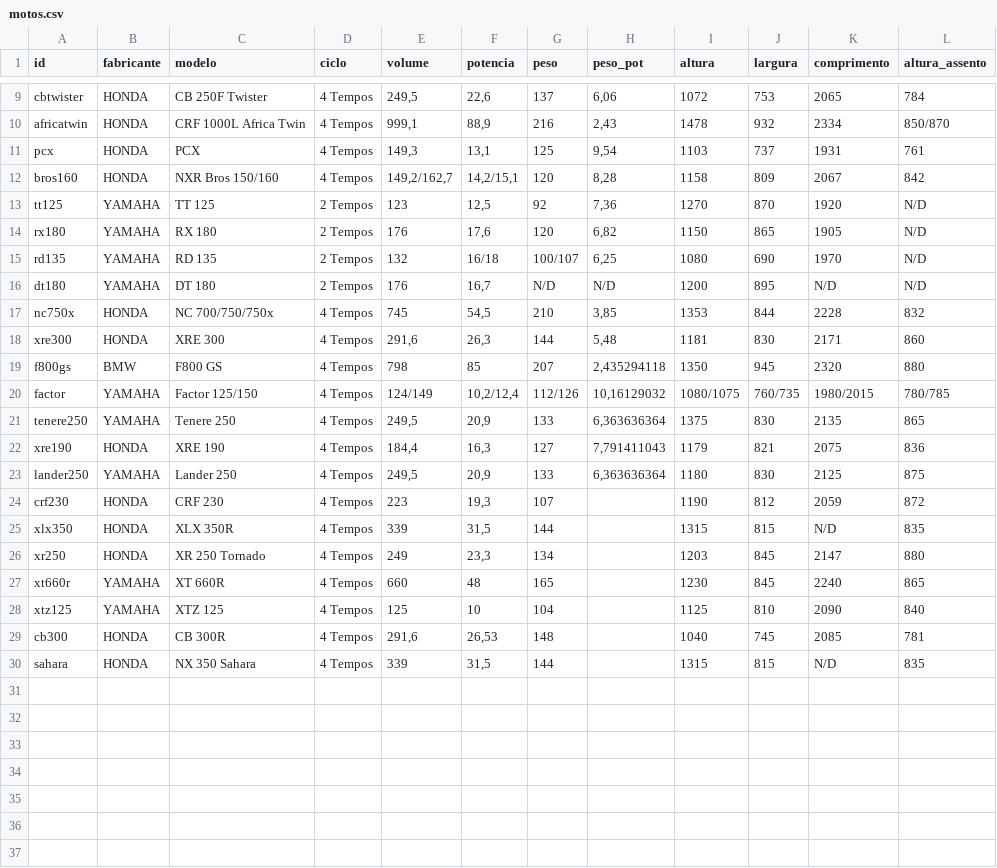
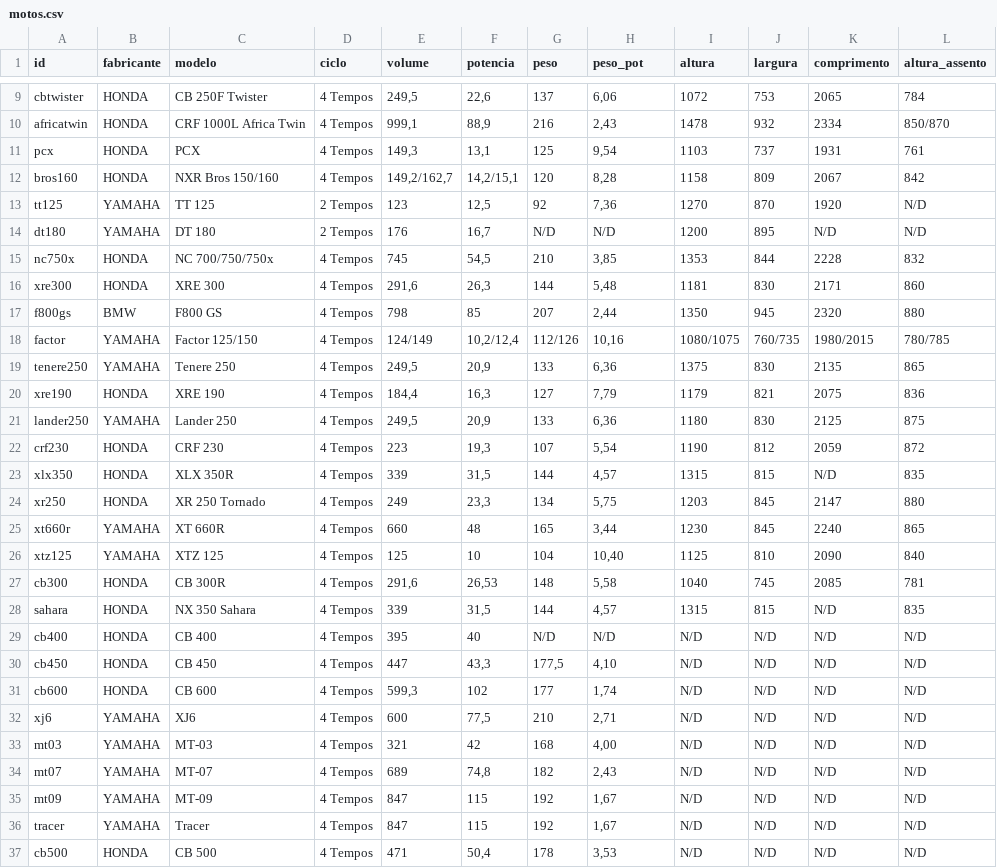
Before and after one commit to DanWBR/CameraTF, a CSV file: src/CameraTF/Data/motos.csv, drawn as a sheet; only a part is shown, gaps mark what is left out; the diff covers the shown part only.

```diff
--- a/src/CameraTF/Data/motos.csv
+++ b/src/CameraTF/Data/motos.csv
@@ -13,4 +13,2 @@ bros160;HONDA;NXR Bros 150/160;4 Tempos;149,2/162,7;14,2/15,1;120;8,28;1158;809;
 tt125;YAMAHA;TT 125;2 Tempos;123;12,5;92;7,36;1270;870;1920;N/D
-rx180;YAMAHA;RX 180;2 Tempos;176;17,6;120;6,82;1150;865;1905;N/D
-rd135;YAMAHA;RD 135;2 Tempos;132;16/18;100/107;6,25;1080;690;1970;N/D
 dt180;YAMAHA;DT 180;2 Tempos;176;16,7;N/D;N/D;1200;895;N/D;N/D
@@ -18,13 +16,22 @@ nc750x;HONDA;NC 700/750/750x;4 Tempos;745;54,5;210;3,85;1353;844;2228;832
 xre300;HONDA;XRE 300;4 Tempos;291,6;26,3;144;5,48;1181;830;2171;860
-f800gs;BMW;F800 GS;4 Tempos;798;85;207;2,435294118;1350;945;2320;880
-factor;YAMAHA;Factor 125/150;4 Tempos;124/149;10,2/12,4;112/126;10,16129032;1080/1075;760/735;1980/2015;780/785
-tenere250;YAMAHA;Tenere 250;4 Tempos;249,5;20,9;133;6,363636364;1375;830;2135;865
-xre190;HONDA;XRE 190;4 Tempos;184,4;16,3;127;7,791411043;1179;821;2075;836
-lander250;YAMAHA;Lander 250;4 Tempos;249,5;20,9;133;6,363636364;1180;830;2125;875
-crf230;HONDA;CRF 230;4 Tempos;223;19,3;107;;1190;812;2059;872
-xlx350;HONDA;XLX 350R;4 Tempos;339;31,5;144;;1315;815;N/D;835
-xr250;HONDA;XR 250 Tornado;4 Tempos;249;23,3;134;;1203;845;2147;880
-xt660r;YAMAHA;XT 660R;4 Tempos;660;48;165;;1230;845;2240;865
-xtz125;YAMAHA;XTZ 125;4 Tempos;125;10;104;;1125;810;2090;840
-cb300;HONDA;CB 300R;4 Tempos;291,6;26,53;148;;1040;745;2085;781
-sahara;HONDA;NX 350 Sahara;4 Tempos;339;31,5;144;;1315;815;N/D;835
+f800gs;BMW;F800 GS;4 Tempos;798;85;207;2,44;1350;945;2320;880
+factor;YAMAHA;Factor 125/150;4 Tempos;124/149;10,2/12,4;112/126;10,16;1080/1075;760/735;1980/2015;780/785
+tenere250;YAMAHA;Tenere 250;4 Tempos;249,5;20,9;133;6,36;1375;830;2135;865
+xre190;HONDA;XRE 190;4 Tempos;184,4;16,3;127;7,79;1179;821;2075;836
+lander250;YAMAHA;Lander 250;4 Tempos;249,5;20,9;133;6,36;1180;830;2125;875
+crf230;HONDA;CRF 230;4 Tempos;223;19,3;107;5,54;1190;812;2059;872
+xlx350;HONDA;XLX 350R;4 Tempos;339;31,5;144;4,57;1315;815;N/D;835
+xr250;HONDA;XR 250 Tornado;4 Tempos;249;23,3;134;5,75;1203;845;2147;880
+xt660r;YAMAHA;XT 660R;4 Tempos;660;48;165;3,44;1230;845;2240;865
+xtz125;YAMAHA;XTZ 125;4 Tempos;125;10;104;10,40;1125;810;2090;840
+cb300;HONDA;CB 300R;4 Tempos;291,6;26,53;148;5,58;1040;745;2085;781
+sahara;HONDA;NX 350 Sahara;4 Tempos;339;31,5;144;4,57;1315;815;N/D;835
+cb400;HONDA;CB 400;4 Tempos;395;40;N/D;N/D;N/D;N/D;N/D;N/D
+cb450;HONDA;CB 450;4 Tempos;447;43,3;177,5;4,10;N/D;N/D;N/D;N/D
+cb600;HONDA;CB 600;4 Tempos;599,3;102;177;1,74;N/D;N/D;N/D;N/D
+xj6;YAMAHA;XJ6;4 Tempos;600;77,5;210;2,71;N/D;N/D;N/D;N/D
+mt03;YAMAHA;MT-03;4 Tempos;321;42;168;4,00;N/D;N/D;N/D;N/D
+mt07;YAMAHA;MT-07;4 Tempos;689;74,8;182;2,43;N/D;N/D;N/D;N/D
+mt09;YAMAHA;MT-09;4 Tempos;847;115;192;1,67;N/D;N/D;N/D;N/D
+tracer;YAMAHA;Tracer;4 Tempos;847;115;192;1,67;N/D;N/D;N/D;N/D
+cb500;HONDA;CB 500;4 Tempos;471;50,4;178;3,53;N/D;N/D;N/D;N/D
```
Also changed, not shown: 2 edited cells elsewhere in this file, 2 other files.
